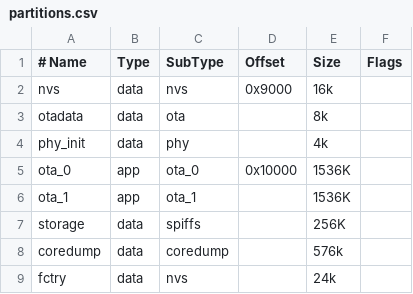
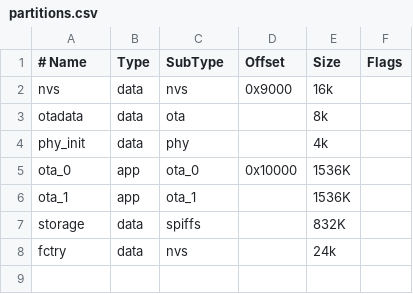
Before and after one commit to mars3142/system-control, a CSV file: firmware/partitions.csv, drawn as a sheet.

Commit message:
updated firmware code
Signed-off-by: Peter Siegmund <developer@mars3142.org>

```diff
--- a/firmware/partitions.csv
+++ b/firmware/partitions.csv
@@ -6,4 +6,3 @@ ota_0    , app  , ota_0    , 0x10000 , 1536K ,
 ota_1    , app  , ota_1    ,         , 1536K ,
-storage  , data , spiffs   ,         ,  256K ,
-coredump , data , coredump ,         ,  576k ,
+storage  , data , spiffs   ,         ,  832K ,
 fctry    , data , nvs      ,         ,   24k ,
```
Also changed, not shown: 3 other files.
